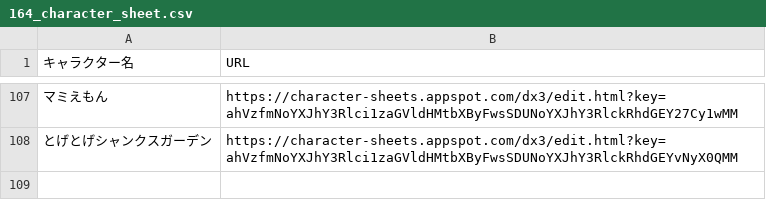
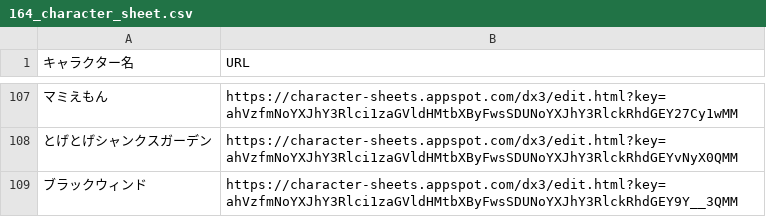
Before and after one commit to orga-itsuka-trpg/TRPG-OCL-Rule, a CSV file: DX/164_character_sheet.csv, drawn as a sheet; only a part is shown, gaps mark what is left out; the diff names each change by its address in the sheet, - before the commit and + after, or states it on an @@ line.

Commit message:
Update 164_character_sheet.csv

```diff
--- a/DX/164_character_sheet.csv
+++ b/DX/164_character_sheet.csv
+row 109: ブラックウィンド | https://character-sheets.appspot.com/dx3/edit.html?key=ahVzfmNoYXJhY3Rlci1zaGVldHMtbXByFwsSDUNoYXJhY3RlckRhdGEY9Y__3QMM
```
